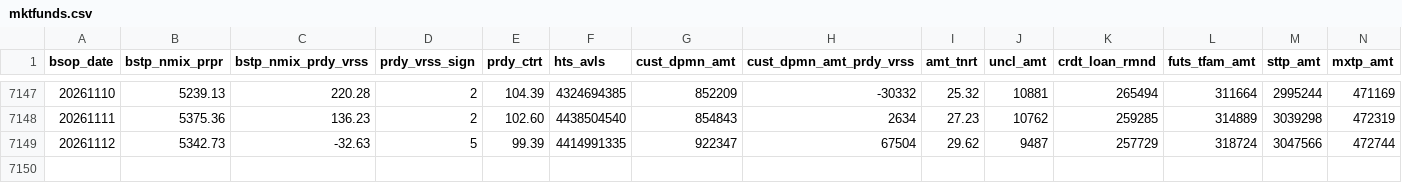
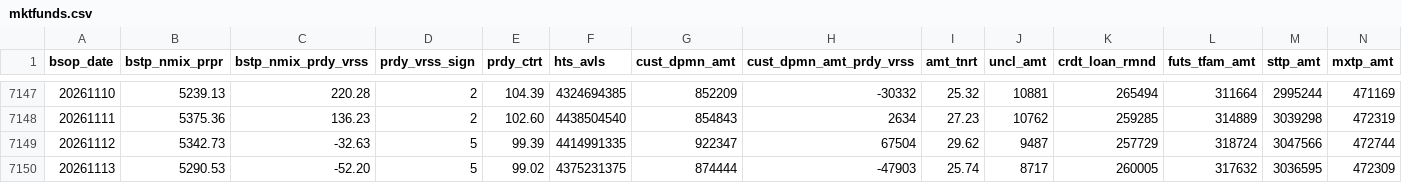
Before and after one commit to JH-src/kr-market-daily, a CSV file: data/kis/mktfunds.csv, drawn as a sheet; only a part is shown, gaps mark what is left out; rows hold the shown columns only; the diff names each change by its address in the sheet, - before the commit and + after, or states it on an @@ line.

```diff
--- a/data/kis/mktfunds.csv
+++ b/data/kis/mktfunds.csv
+row 7150: 20261113 | 5290.53 | -52.20 | 5 | 99.02 | 4375231375 | 874444 | -47903 | 25.74 | 8717 | 260005 | 317632 | 3036595 | 472309
```
Also changed, not shown: data/kis/mkt_investor_kosdaq.csv, data/kis/mkt_investor_kospi.csv, 1 other file.
